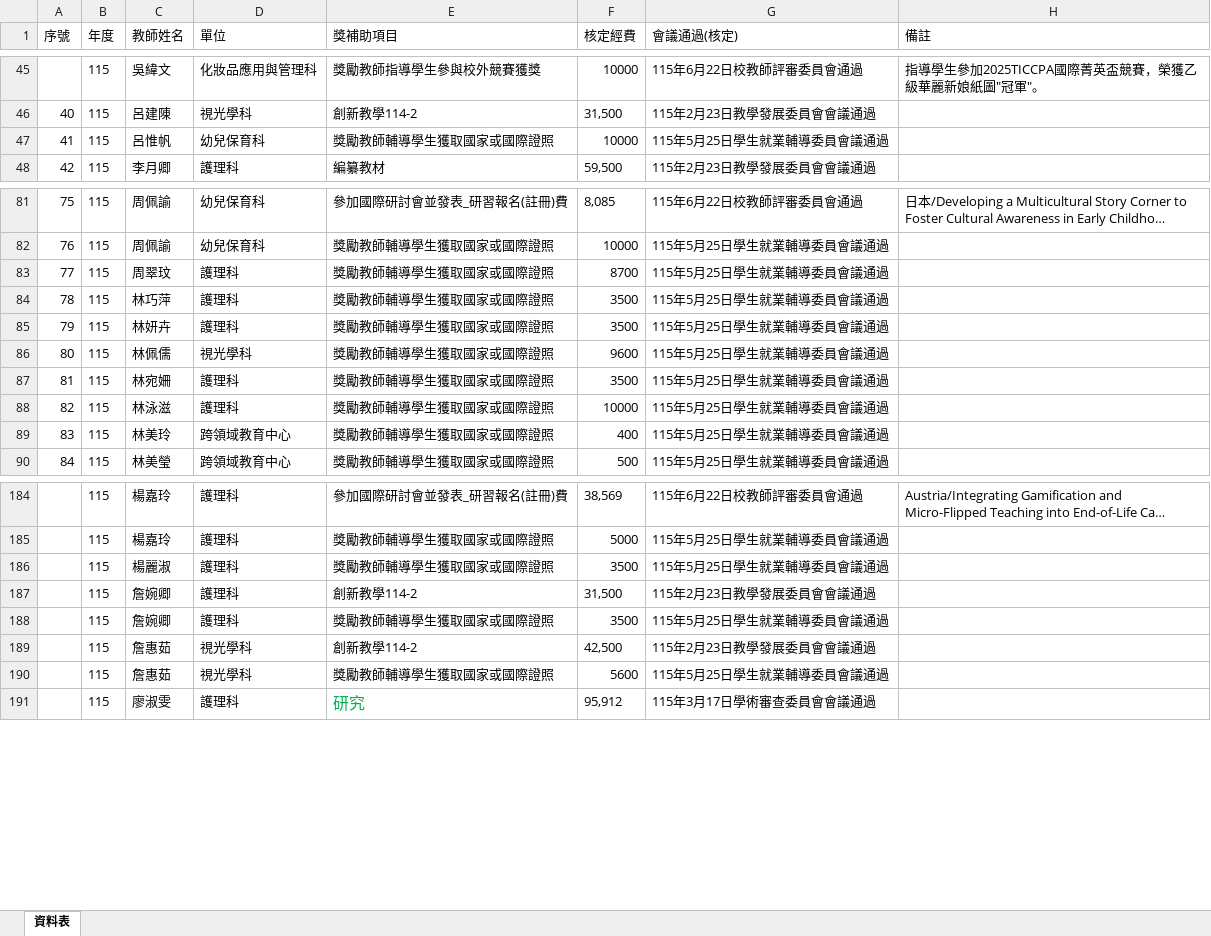
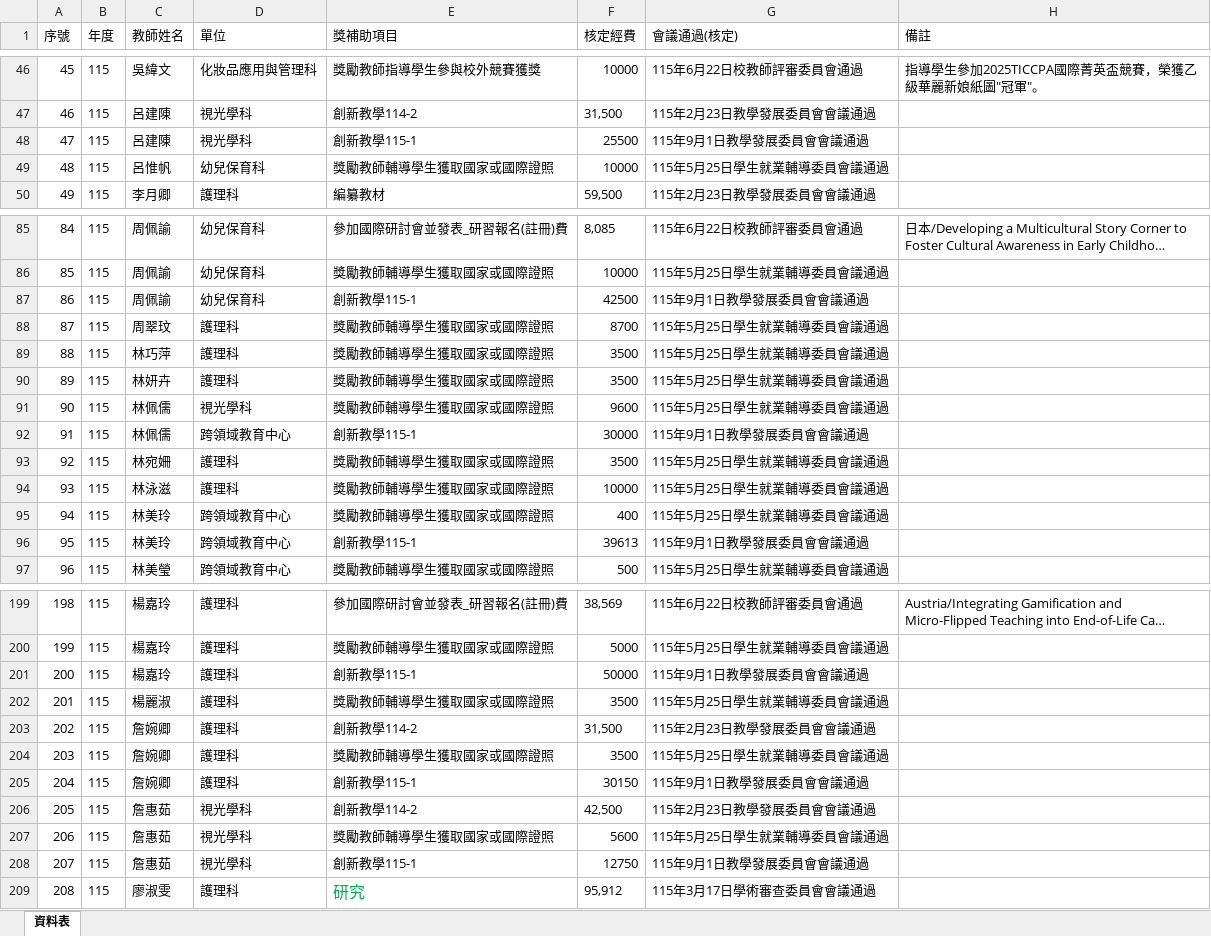
Before and after one commit to angellee09/excel-search, an Excel workbook: data.xlsx, sheet 資料表, drawn as a sheet; only a part is shown, gaps mark what is left out; long unchanged cells end in …; values as stored, in another font and other column widths than the file's, no borders; the diff covers the shown part only; the diff names each change by its address in the sheet, - before the commit and + after, or states it on an @@ line.

```diff
--- a/data.xlsx (sheet 資料表)
+++ b/data.xlsx (sheet 資料表)
@@ column A (序號) renumbered from row 38 down @@
+row 48: 47 | 115 | 呂建陳 | 視光學科 | 創新教學115-1 | 25500 | 115年9月1日教學發展委員會會議通過
+row 87: 86 | 115 | 周佩諭 | 幼兒保育科 | 創新教學115-1 | 42500 | 115年9月1日教學發展委員會會議通過
+row 92: 91 | 115 | 林佩儒 | 跨領域教育中心 | 創新教學115-1 | 30000 | 115年9月1日教學發展委員會會議通過
+row 96: 95 | 115 | 林美玲 | 跨領域教育中心 | 創新教學115-1 | 39613 | 115年9月1日教學發展委員會會議通過
+row 201: 200 | 115 | 楊嘉玲 | 護理科 | 創新教學115-1 | 50000 | 115年9月1日教學發展委員會會議通過
+row 205: 204 | 115 | 詹婉卿 | 護理科 | 創新教學115-1 | 30150 | 115年9月1日教學發展委員會會議通過
+row 208: 207 | 115 | 詹惠茹 | 視光學科 | 創新教學115-1 | 12750 | 115年9月1日教學發展委員會會議通過
```
Also changed, not shown: 15 added rows and 4 edited cells elsewhere in this sheet.
